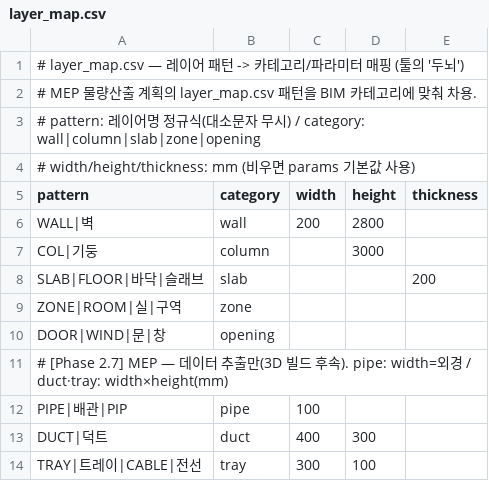
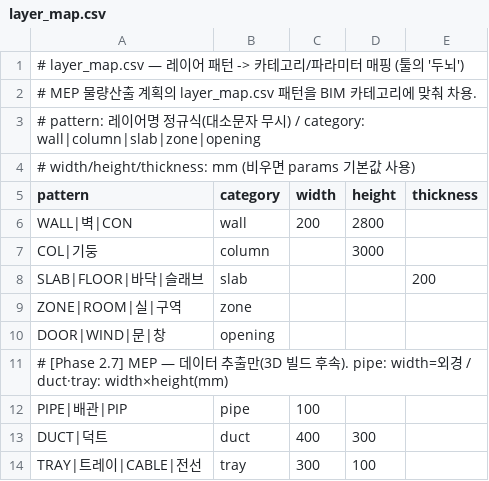
Before and after one commit to donghyun1park-web/mep-parser, a CSV file: layer_map.csv, drawn as a sheet.

```diff
--- a/layer_map.csv
+++ b/layer_map.csv
@@ -5,3 +5,3 @@
 pattern,category,width,height,thickness
-WALL|벽,wall,200,2800,
+WALL|벽|CON,wall,200,2800,
 COL|기둥,column,,3000,
```
Also changed, not shown: 3 other files.
